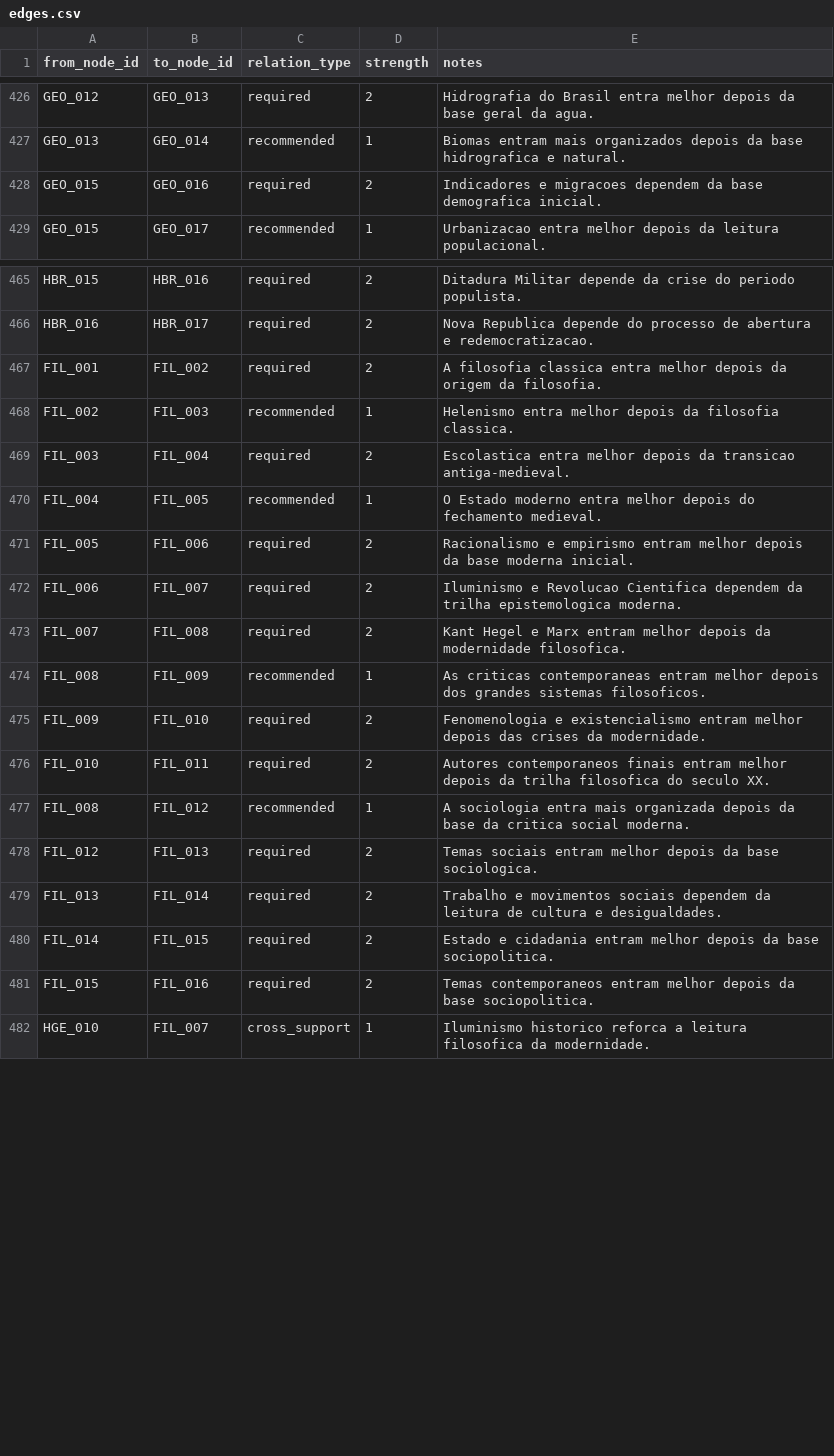
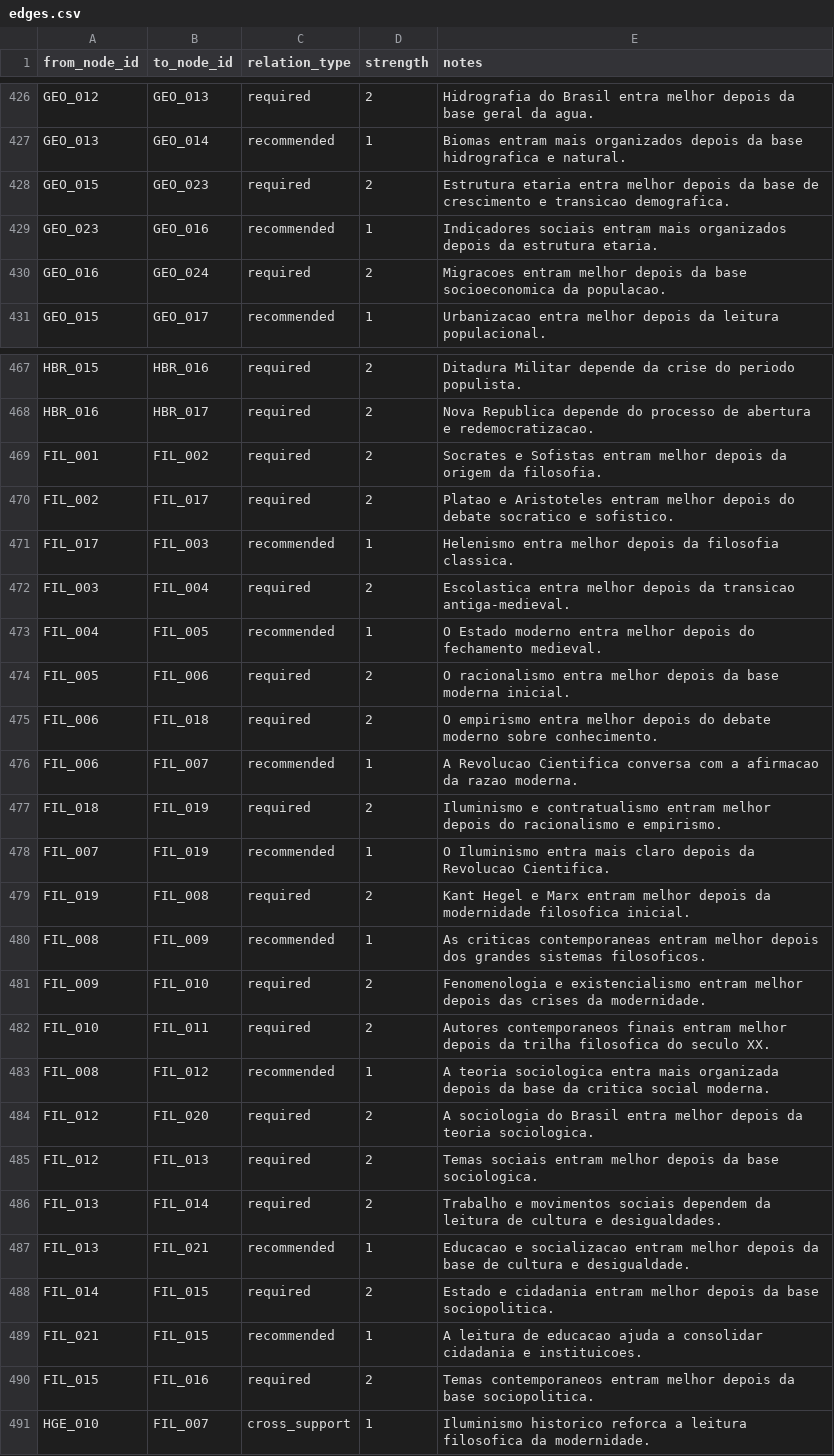
Before and after one commit to Turhel/study-hub, a CSV file: docs/roadmap/edges.csv, drawn as a sheet; only a part is shown, gaps mark what is left out.

```diff
--- a/docs/roadmap/edges.csv
+++ b/docs/roadmap/edges.csv
@@ -427,3 +427,5 @@ GEO_012,GEO_013,required,2,Hidrografia do Brasil entra melhor depois da base ger
 GEO_013,GEO_014,recommended,1,Biomas entram mais organizados depois da base hidrografica e natural.
-GEO_015,GEO_016,required,2,Indicadores e migracoes dependem da base demografica inicial.
+GEO_015,GEO_023,required,2,Estrutura etaria entra melhor depois da base de crescimento e transicao demografica.
+GEO_023,GEO_016,recommended,1,Indicadores sociais entram mais organizados depois da estrutura etaria.
+GEO_016,GEO_024,required,2,Migracoes entram melhor depois da base socioeconomica da populacao.
 GEO_015,GEO_017,recommended,1,Urbanizacao entra melhor depois da leitura populacional.
@@ -466,9 +468,13 @@ HBR_015,HBR_016,required,2,Ditadura Militar depende da crise do periodo populist
 HBR_016,HBR_017,required,2,Nova Republica depende do processo de abertura e redemocratizacao.
-FIL_001,FIL_002,required,2,A filosofia classica entra melhor depois da origem da filosofia.
-FIL_002,FIL_003,recommended,1,Helenismo entra melhor depois da filosofia classica.
+FIL_001,FIL_002,required,2,Socrates e Sofistas entram melhor depois da origem da filosofia.
+FIL_002,FIL_017,required,2,Platao e Aristoteles entram melhor depois do debate socratico e sofistico.
+FIL_017,FIL_003,recommended,1,Helenismo entra melhor depois da filosofia classica.
 FIL_003,FIL_004,required,2,Escolastica entra melhor depois da transicao antiga-medieval.
 FIL_004,FIL_005,recommended,1,O Estado moderno entra melhor depois do fechamento medieval.
-FIL_005,FIL_006,required,2,Racionalismo e empirismo entram melhor depois da base moderna inicial.
-FIL_006,FIL_007,required,2,Iluminismo e Revolucao Cientifica dependem da trilha epistemologica moderna.
-FIL_007,FIL_008,required,2,Kant Hegel e Marx entram melhor depois da modernidade filosofica.
+FIL_005,FIL_006,required,2,O racionalismo entra melhor depois da base moderna inicial.
+FIL_006,FIL_018,required,2,O empirismo entra melhor depois do debate moderno sobre conhecimento.
+FIL_006,FIL_007,recommended,1,A Revolucao Cientifica conversa com a afirmacao da razao moderna.
+FIL_018,FIL_019,required,2,Iluminismo e contratualismo entram melhor depois do racionalismo e empirismo.
+FIL_007,FIL_019,recommended,1,O Iluminismo entra mais claro depois da Revolucao Cientifica.
+FIL_019,FIL_008,required,2,Kant Hegel e Marx entram melhor depois da modernidade filosofica inicial.
 FIL_008,FIL_009,recommended,1,As criticas contemporaneas entram melhor depois dos grandes sistemas filosoficos.
@@ -476,6 +482,9 @@ FIL_009,FIL_010,required,2,Fenomenologia e existencialismo entram melhor depois
 FIL_010,FIL_011,required,2,Autores contemporaneos finais entram melhor depois da trilha filosofica do seculo XX.
-FIL_008,FIL_012,recommended,1,A sociologia entra mais organizada depois da base da critica social moderna.
+FIL_008,FIL_012,recommended,1,A teoria sociologica entra mais organizada depois da base da critica social moderna.
+FIL_012,FIL_020,required,2,A sociologia do Brasil entra melhor depois da teoria sociologica.
 FIL_012,FIL_013,required,2,Temas sociais entram melhor depois da base sociologica.
 FIL_013,FIL_014,required,2,Trabalho e movimentos sociais dependem da leitura de cultura e desigualdades.
+FIL_013,FIL_021,recommended,1,Educacao e socializacao entram melhor depois da base de cultura e desigualdade.
 FIL_014,FIL_015,required,2,Estado e cidadania entram melhor depois da base sociopolitica.
+FIL_021,FIL_015,recommended,1,A leitura de educacao ajuda a consolidar cidadania e instituicoes.
 FIL_015,FIL_016,required,2,Temas contemporaneos entram melhor depois da base sociopolitica.
```
Also changed, not shown: docs/roadmap/block_map.csv, docs/roadmap/nodes.csv, 1 other file.
